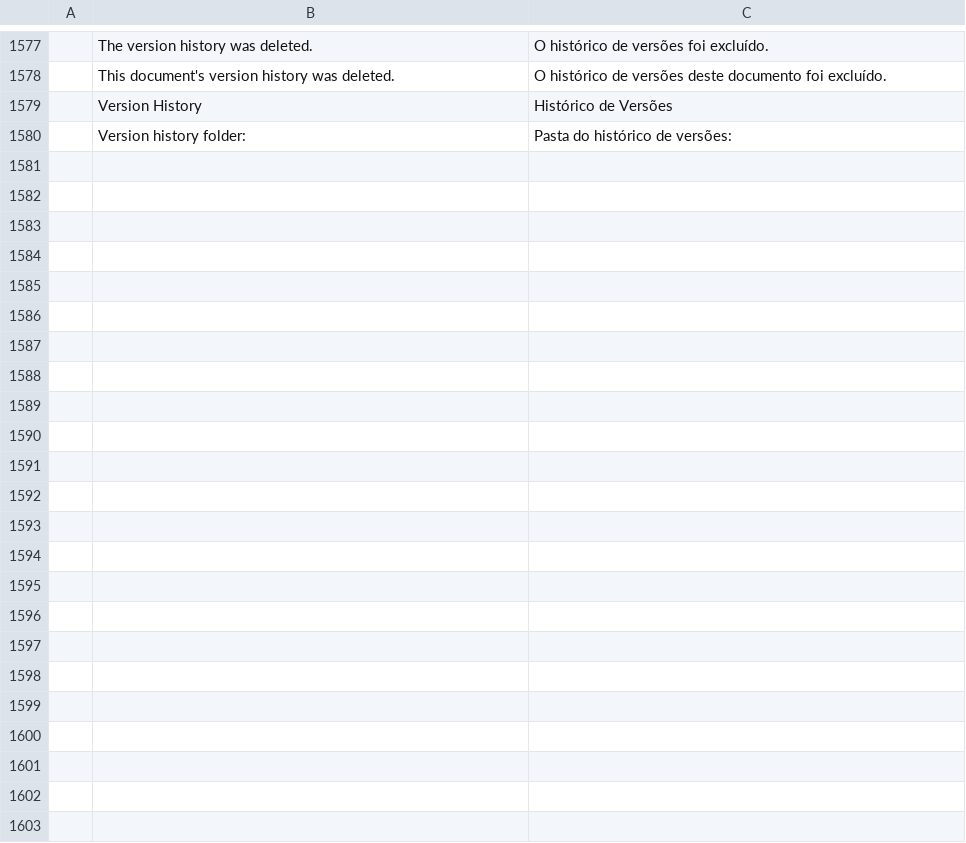
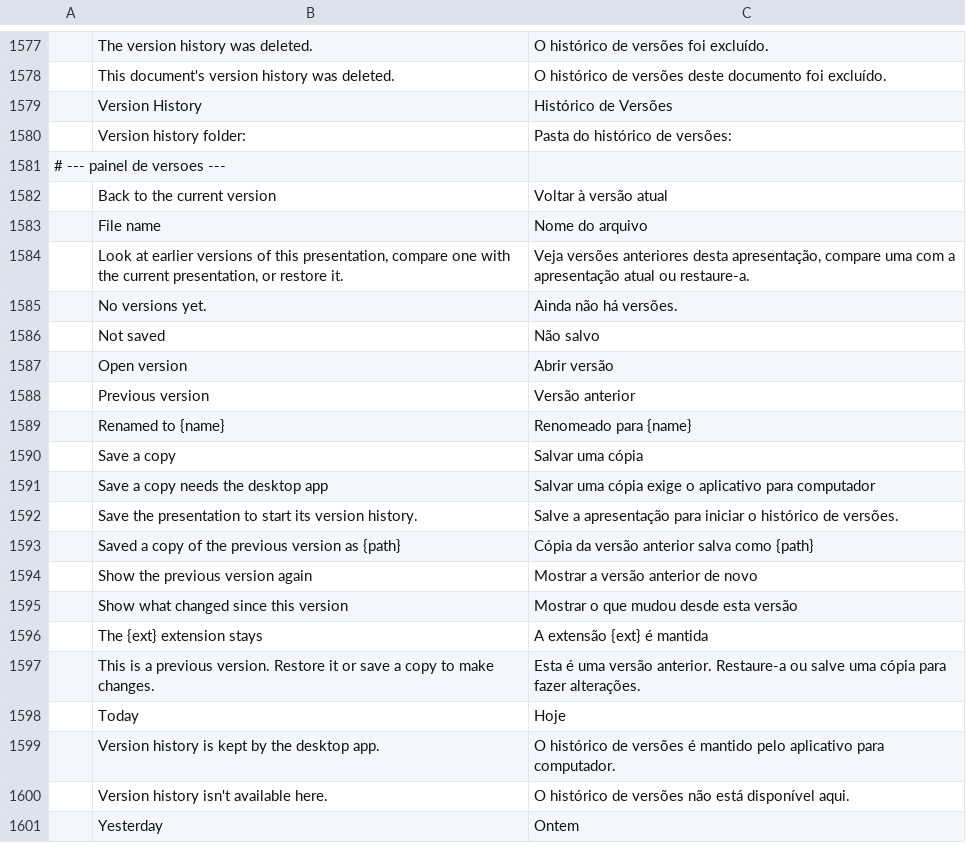
Before and after one commit to simscorpbs/deckcraft, a TSV file: i18n/locales/pt-br/deckcraft.tsv, drawn as a sheet; only a part is shown, gaps mark what is left out; the diff names each change by its address in the sheet, - before the commit and + after, or states it on an @@ line.

```diff
--- a/i18n/locales/pt-br/deckcraft.tsv
+++ b/i18n/locales/pt-br/deckcraft.tsv
+row 1581: # --- painel de versoes ---
+row 1582:  | Back to the current version | Voltar à versão atual
+row 1583:  | File name | Nome do arquivo
+row 1584:  | Look at earlier versions of this presentation, compare one with the current presentation, or restore it. | Veja versões anteriores desta apresentação, compare uma com a apresentação atual ou restaure-a.
+row 1585:  | No versions yet. | Ainda não há versões.
+row 1586:  | Not saved | Não salvo
+row 1587:  | Open version | Abrir versão
+row 1588:  | Previous version | Versão anterior
+row 1589:  | Renamed to {name} | Renomeado para {name}
+row 1590:  | Save a copy | Salvar uma cópia
+row 1591:  | Save a copy needs the desktop app | Salvar uma cópia exige o aplicativo para computador
+row 1592:  | Save the presentation to start its version history. | Salve a apresentação para iniciar o histórico de versões.
+row 1593:  | Saved a copy of the previous version as {path} | Cópia da versão anterior salva como {path}
+row 1594:  | Show the previous version again | Mostrar a versão anterior de novo
+row 1595:  | Show what changed since this version | Mostrar o que mudou desde esta versão
+row 1596:  | The {ext} extension stays | A extensão {ext} é mantida
+row 1597:  | This is a previous version. Restore it or save a copy to make changes. | Esta é uma versão anterior. Restaure-a ou salve uma cópia para fazer alterações.
+row 1598:  | Today | Hoje
+row 1599:  | Version history is kept by the desktop app. | O histórico de versões é mantido pelo aplicativo para computador.
+row 1600:  | Version history isn't available here. | O histórico de versões não está disponível aqui.
+row 1601:  | Yesterday | Ontem
```
Also changed, not shown: 25 other files.
